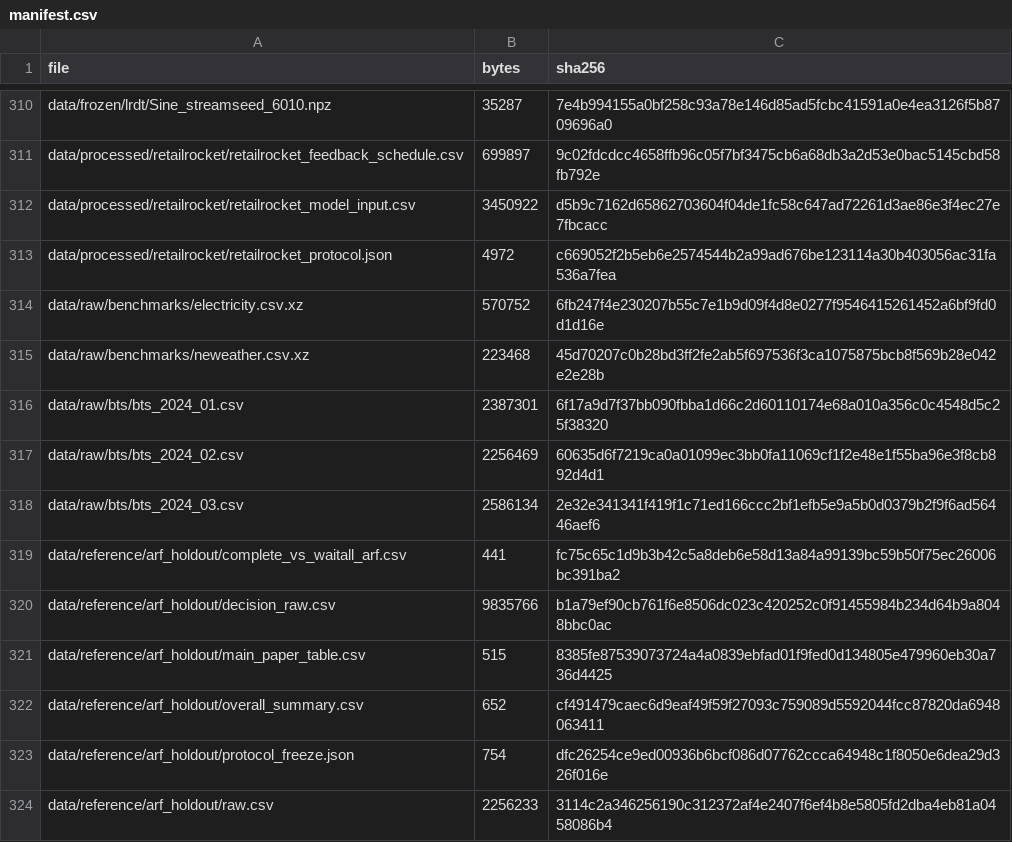
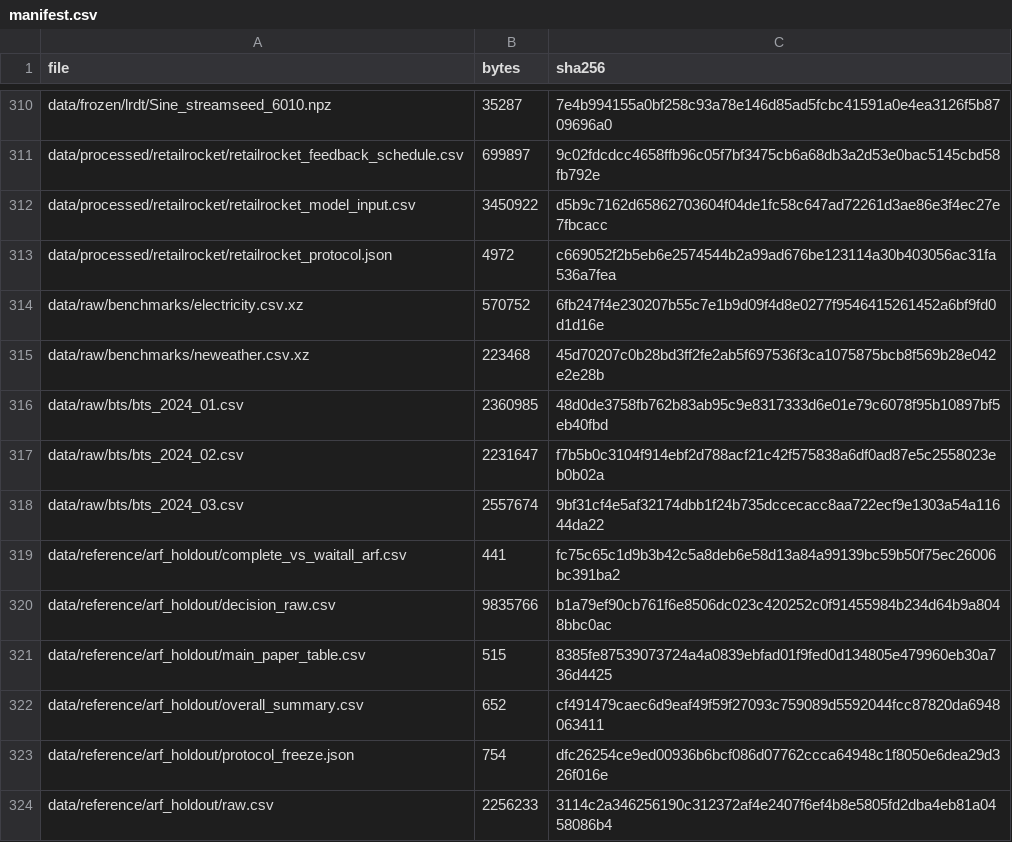
Before and after one commit to sisink-ing/completion-sound-monitoring-access, a CSV file: data/manifest.csv, drawn as a sheet; only a part is shown, gaps mark what is left out.

```diff
--- a/data/manifest.csv
+++ b/data/manifest.csv
@@ -315,5 +315,5 @@ data/raw/benchmarks/electricity.csv.xz,570752,6fb247f4e230207b55c7e1b9d09f4d8e02
 data/raw/benchmarks/neweather.csv.xz,223468,45d70207c0b28bd3ff2fe2ab5f697536f3ca1075875bcb8f569b28e042e2e28b
-data/raw/bts/bts_2024_01.csv,2387301,6f17a9d7f37bb090fbba1d66c2d60110174e68a010a356c0c4548d5c25f38320
-data/raw/bts/bts_2024_02.csv,2256469,60635d6f7219ca0a01099ec3bb0fa11069cf1f2e48e1f55ba96e3f8cb892d4d1
-data/raw/bts/bts_2024_03.csv,2586134,2e32e341341f419f1c71ed166ccc2bf1efb5e9a5b0d0379b2f9f6ad56446aef6
+data/raw/bts/bts_2024_01.csv,2360985,48d0de3758fb762b83ab95c9e8317333d6e01e79c6078f95b10897bf5eb40fbd
+data/raw/bts/bts_2024_02.csv,2231647,f7b5b0c3104f914ebf2d788acf21c42f575838a6df0ad87e5c2558023eb0b02a
+data/raw/bts/bts_2024_03.csv,2557674,9bf31cf4e5af32174dbb1f24b735dccecacc8aa722ecf9e1303a54a11644da22
 data/reference/arf_holdout/complete_vs_waitall_arf.csv,441,fc75c65c1d9b3b42c5a8deb6e58d13a84a99139bc59b50f75ec26006bc391ba2
```
Also changed, not shown: 26 other files.
